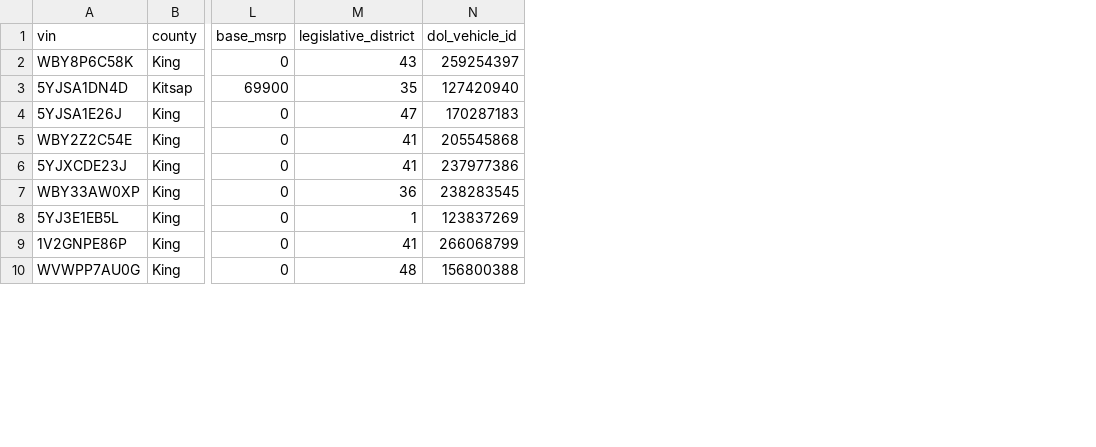
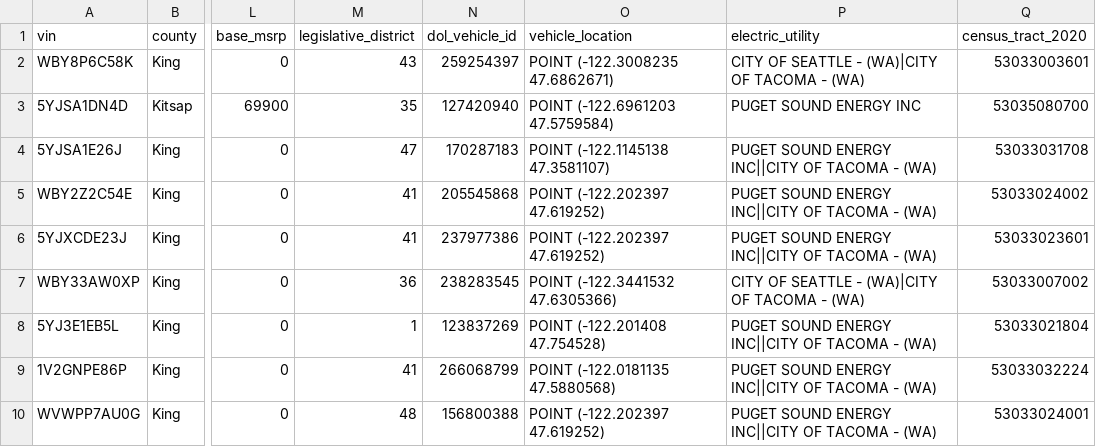
Before and after one commit to burkeholland/prompt-crafting-github-copilot, a CSV file: setup/ElectricVehicles.csv, drawn as a sheet; only a part is shown, gaps mark what is left out; the diff names each change by its address in the sheet, - before the commit and + after, or states it on an @@ line.

Commit message:
Revert "chore: Update index.html, package.json, createTable.sql, and setup.sh"
This reverts commit 8687d9ce9c591c9942f6350a4410d093e0cffe81.

```diff
--- a/setup/ElectricVehicles.csv
+++ b/setup/ElectricVehicles.csv
+column O (vehicle_location), rows 2-10: POINT (-122.3008235 47.6862671) | POINT (-122.6961203 47.5759584) | POINT (-122.1145138 47.3581107) | POINT (-122.202397 47.619252) | POINT (-122.202397 47.619252) | POINT (-122.3441532 47.6305366) | POINT (-122.201408 47.754528) | POINT (-122.0181135 47.5880568) | POINT (-122.202397 47.619252)
+column P (electric_utility), rows 2-10: CITY OF SEATTLE - (WA)|CITY OF TACOMA - (WA) | PUGET SOUND ENERGY INC | PUGET SOUND ENERGY INC||CITY OF TACOMA - (WA) | PUGET SOUND ENERGY INC||CITY OF TACOMA - (WA) | PUGET SOUND ENERGY INC||CITY OF TACOMA - (WA) | CITY OF SEATTLE - (WA)|CITY OF TACOMA - (WA) | PUGET SOUND ENERGY INC||CITY OF TACOMA - (WA) | PUGET SOUND ENERGY INC||CITY OF TACOMA - (WA) | PUGET SOUND ENERGY INC||CITY OF TACOMA - (WA)
+column Q (census_tract_2020), rows 2-10: 53033003601 | 53035080700 | 53033031708 | 53033024002 | 53033023601 | 53033007002 | 53033021804 | 53033032224 | 53033024001
```
Also changed, not shown: 5 other files.
